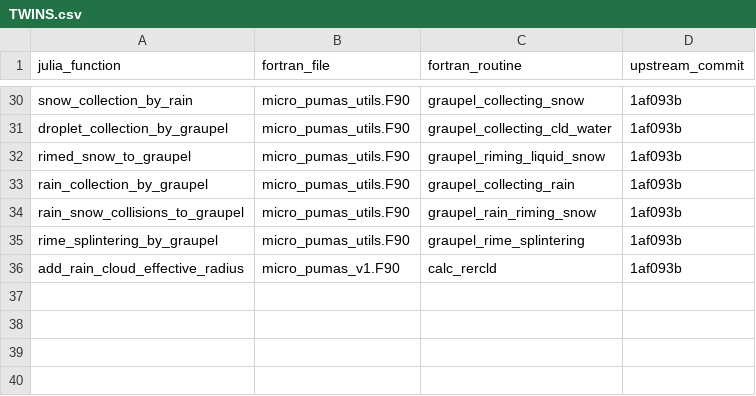
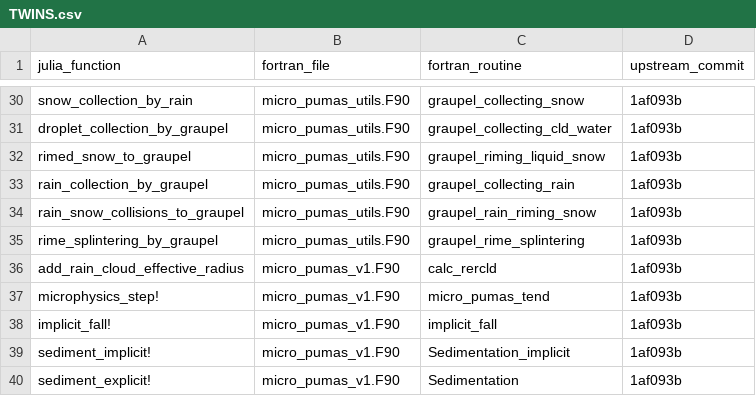
Before and after one commit to diegovillanueva/oPUMAS, a CSV file: julia/TWINS.csv, drawn as a sheet; only a part is shown, gaps mark what is left out.

```diff
--- a/julia/TWINS.csv
+++ b/julia/TWINS.csv
@@ -36 +36,5 @@ rime_splintering_by_graupel,micro_pumas_utils.F90,graupel_rime_splintering,1af09
 add_rain_cloud_effective_radius,micro_pumas_v1.F90,calc_rercld,1af093b
+microphysics_step!,micro_pumas_v1.F90,micro_pumas_tend,1af093b
+implicit_fall!,micro_pumas_v1.F90,implicit_fall,1af093b
+sediment_implicit!,micro_pumas_v1.F90,Sedimentation_implicit,1af093b
+sediment_explicit!,micro_pumas_v1.F90,Sedimentation,1af093b
```
Also changed, not shown: 26 other files.
